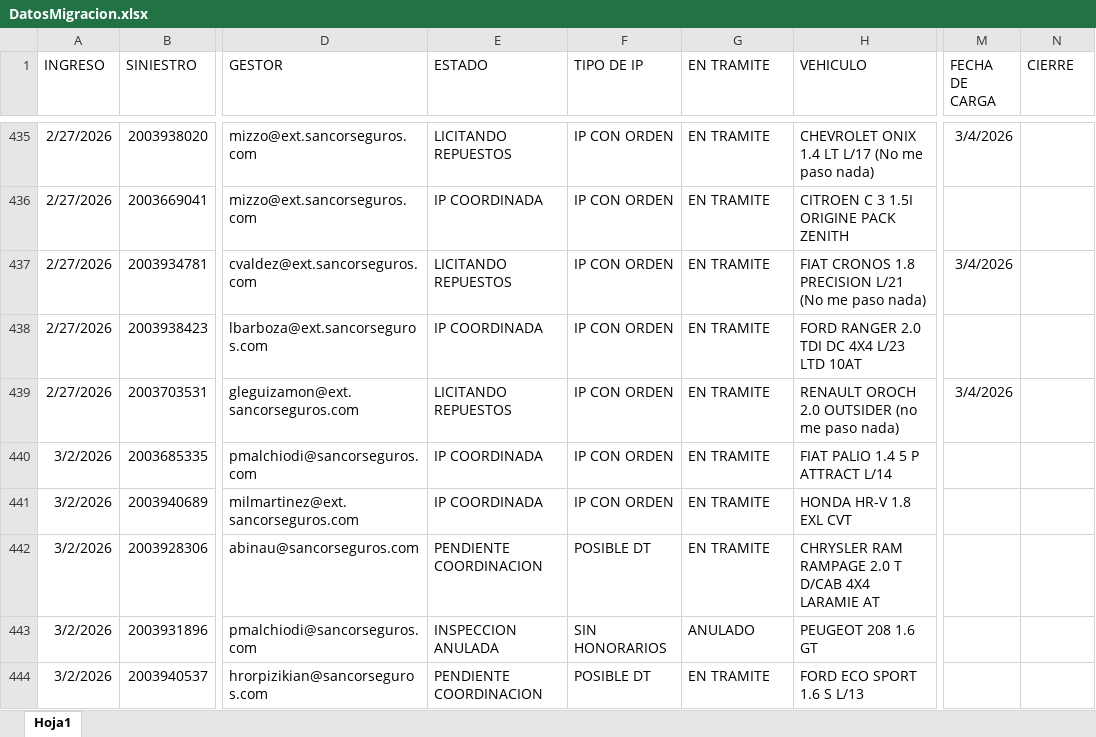
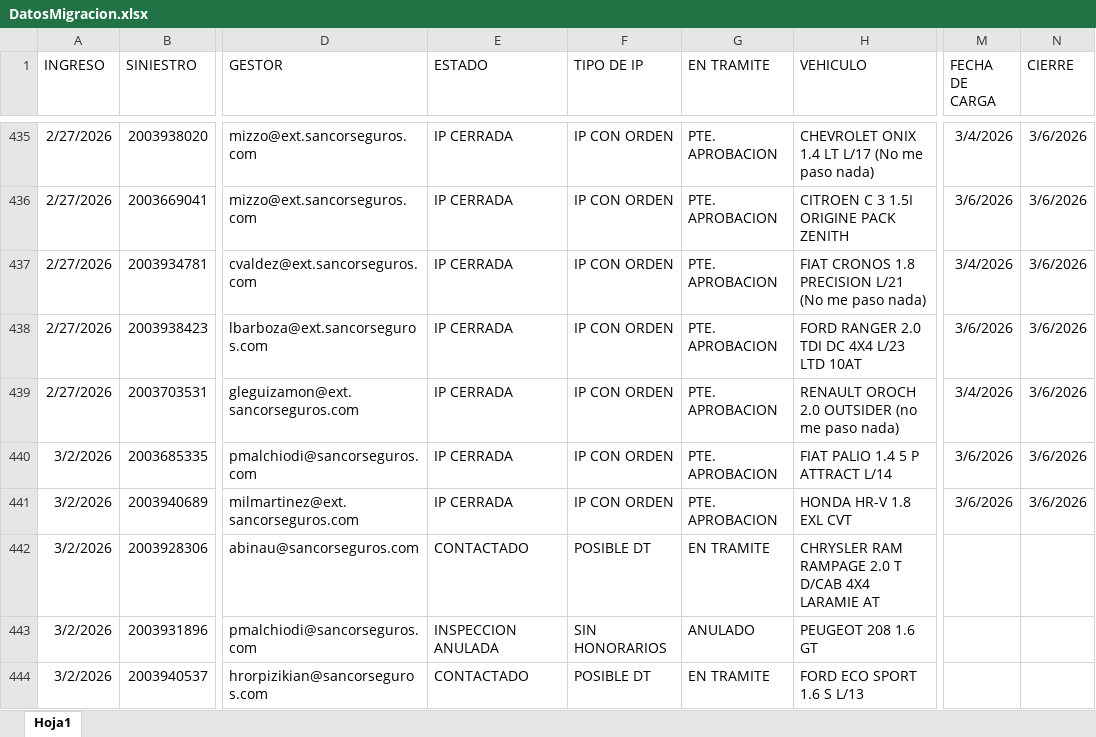
Before and after one commit to filofyapp/clarity, an Excel workbook: DatosMigracion.xlsx, sheet Hoja1, drawn as a sheet; only a part is shown, gaps mark what is left out; values as stored, in another font and other column widths than the file's, no borders; the diff covers the shown part only; the diff names each change by its address in the sheet, - before the commit and + after, or states it on an @@ line.

```diff
--- a/DatosMigracion.xlsx (sheet Hoja1)
+++ b/DatosMigracion.xlsx (sheet Hoja1)
-E435 (ESTADO): LICITANDO REPUESTOS
+E435 (ESTADO): IP CERRADA
-G435:G441 (EN TRAMITE): EN TRAMITE
+G435:G441 (EN TRAMITE): PTE. APROBACION
-N435:N441 (CIERRE): (empty)
+N435:N441 (CIERRE): 3/6/2026
-E436 (ESTADO): IP COORDINADA
+E436 (ESTADO): IP CERRADA
-M436 (FECHA DE CARGA): (empty)
+M436 (FECHA DE CARGA): 3/6/2026
-E437 (ESTADO): LICITANDO REPUESTOS
+E437 (ESTADO): IP CERRADA
-E438 (ESTADO): IP COORDINADA
+E438 (ESTADO): IP CERRADA
-M438 (FECHA DE CARGA): (empty)
+M438 (FECHA DE CARGA): 3/6/2026
-E439 (ESTADO): LICITANDO REPUESTOS
+E439 (ESTADO): IP CERRADA
-E440:E441 (ESTADO): IP COORDINADA
+E440:E441 (ESTADO): IP CERRADA
-M440:M441 (FECHA DE CARGA): (empty)
+M440:M441 (FECHA DE CARGA): 3/6/2026
-E442 (ESTADO): PENDIENTE COORDINACION
+E442 (ESTADO): CONTACTADO
-E444 (ESTADO): PENDIENTE COORDINACION
+E444 (ESTADO): CONTACTADO
```
Also changed, not shown: 27 added rows and 163 edited cells elsewhere in this sheet, 12 other files.
